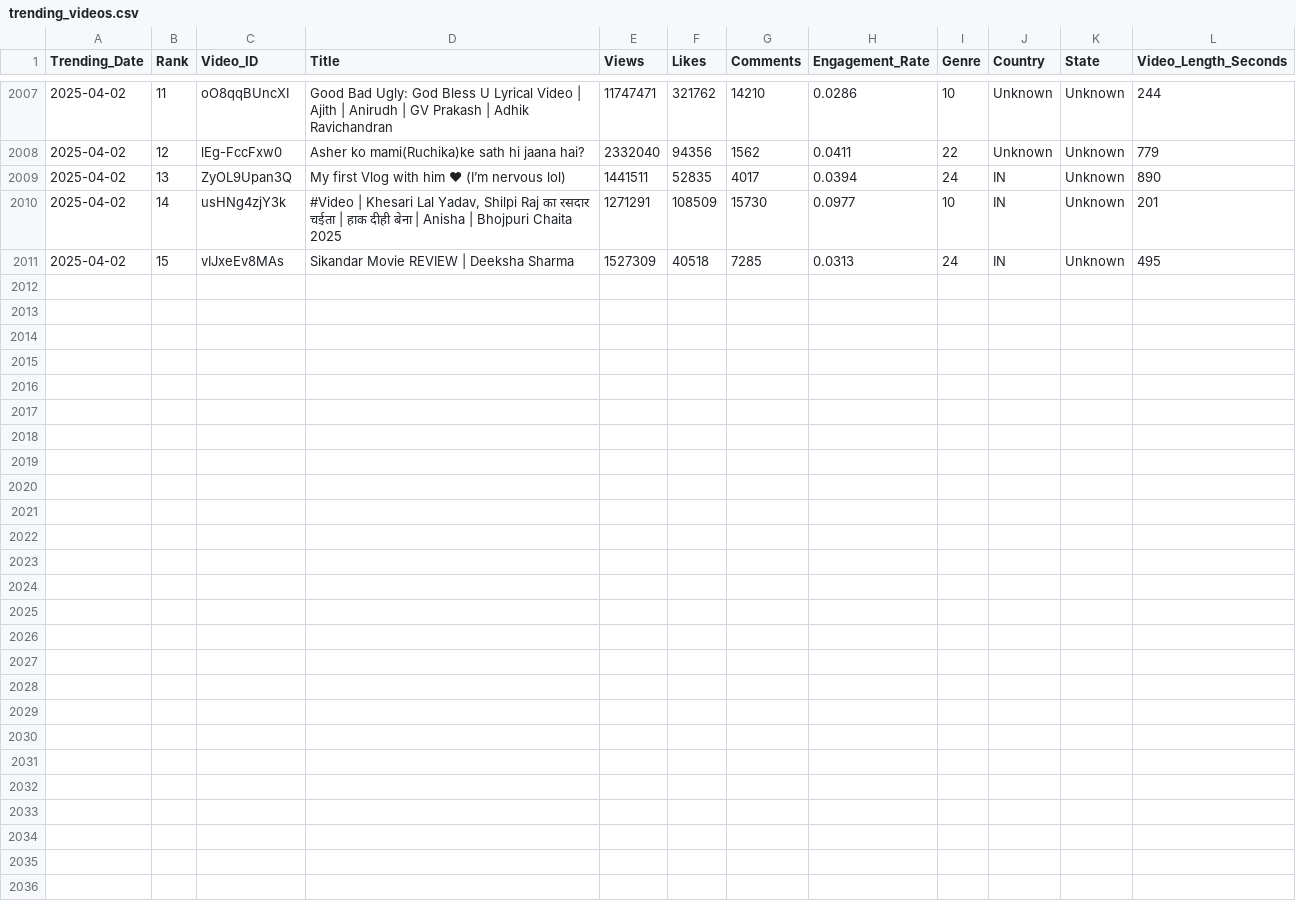
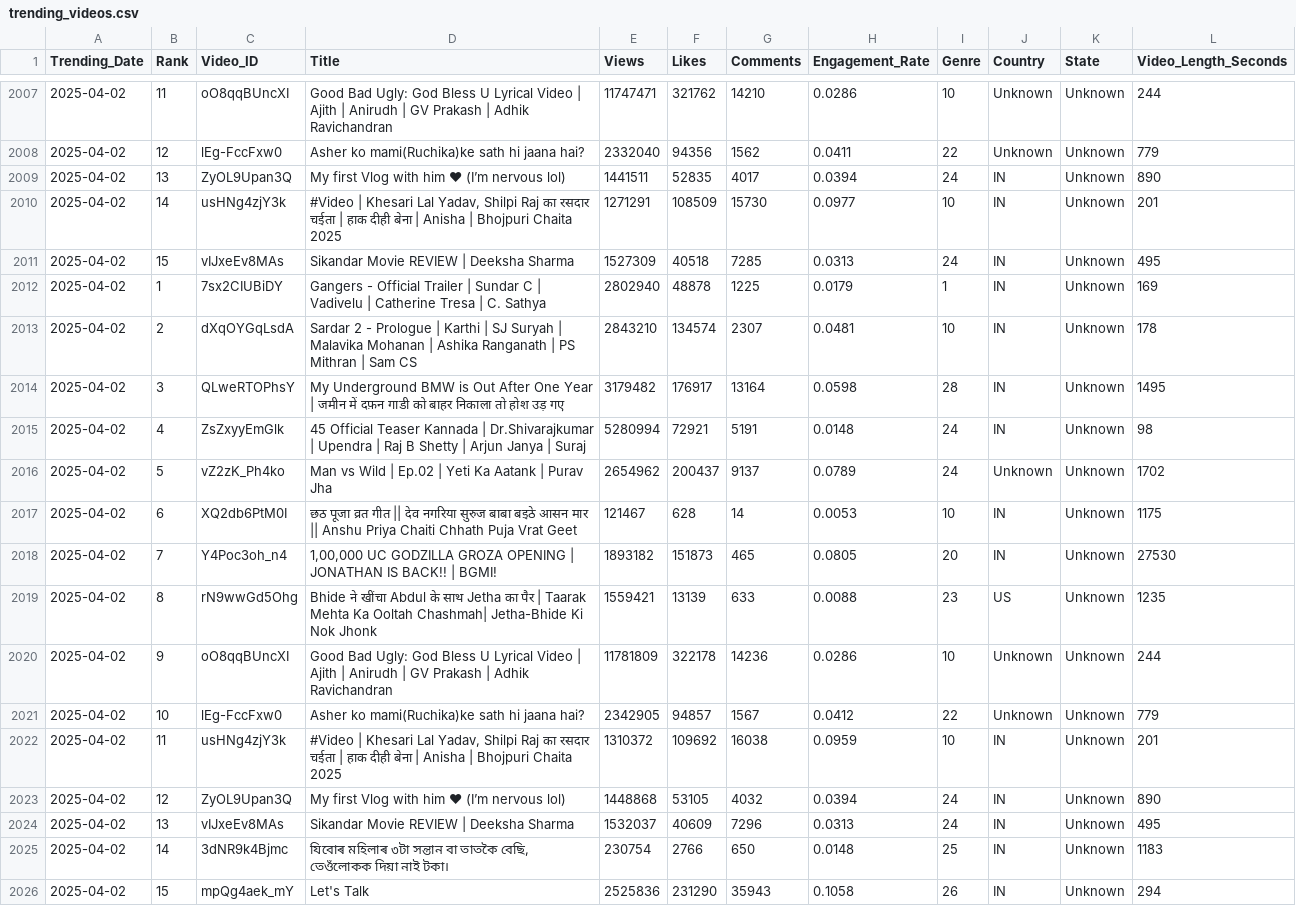
Before and after one commit to Sugesh-Raj/youtube-trend-analysis, a CSV file: trending_videos.csv, drawn as a sheet; only a part is shown, gaps mark what is left out; the diff names each change by its address in the sheet, - before the commit and + after, or states it on an @@ line.

```diff
--- a/trending_videos.csv
+++ b/trending_videos.csv
+row 2012: 2025-04-02 | 1 | 7sx2CIUBiDY | Gangers - Official Trailer | Sundar C | Vadivelu | Catherine Tresa | C. Sathya | 2802940 | 48878 | 1225 | 0.0179 | 1 | IN | Unknown | 169
+row 2013: 2025-04-02 | 2 | dXqOYGqLsdA | Sardar 2 - Prologue | Karthi | SJ Suryah | Malavika Mohanan | Ashika Ranganath | PS Mithran | Sam CS | 2843210 | 134574 | 2307 | 0.0481 | 10 | IN | Unknown | 178
+row 2014: 2025-04-02 | 3 | QLweRTOPhsY | My Underground BMW is Out After One Year | जमीन में दफ़न गाडी को बाहर निकाला तो होश उड़ गए | 3179482 | 176917 | 13164 | 0.0598 | 28 | IN | Unknown | 1495
+row 2015: 2025-04-02 | 4 | ZsZxyyEmGlk | 45 Official Teaser Kannada | Dr.Shivarajkumar | Upendra | Raj B Shetty | Arjun Janya | Suraj | 5280994 | 72921 | 5191 | 0.0148 | 24 | IN | Unknown | 98
+row 2016: 2025-04-02 | 5 | vZ2zK_Ph4ko | Man vs Wild | Ep.02 | Yeti Ka Aatank | Purav Jha | 2654962 | 200437 | 9137 | 0.0789 | 24 | Unknown | Unknown | 1702
+row 2017: 2025-04-02 | 6 | XQ2db6PtM0I | छठ पूजा व्रत गीत || देव नगरिया सुरुज बाबा बइठे आसन मार || Anshu Priya Chaiti Chhath Puja Vrat Geet | 121467 | 628 | 14 | 0.0053 | 10 | IN | Unknown | 1175
+row 2018: 2025-04-02 | 7 | Y4Poc3oh_n4 | 1,00,000 UC GODZILLA GROZA OPENING | JONATHAN IS BACK!! | BGMI! | 1893182 | 151873 | 465 | 0.0805 | 20 | IN | Unknown | 27530
+row 2019: 2025-04-02 | 8 | rN9wwGd5Ohg | Bhide ने खींचा Abdul के साथ Jetha का पैर | Taarak Mehta Ka Ooltah Chashmah| Jetha-Bhide Ki Nok Jhonk | 1559421 | 13139 | 633 | 0.0088 | 23 | US | Unknown | 1235
+row 2020: 2025-04-02 | 9 | oO8qqBUncXI | Good Bad Ugly: God Bless U Lyrical Video | Ajith | Anirudh | GV Prakash | Adhik Ravichandran | 11781809 | 322178 | 14236 | 0.0286 | 10 | Unknown | Unknown | 244
+row 2021: 2025-04-02 | 10 | lEg-FccFxw0 | Asher ko mami(Ruchika)ke sath hi jaana hai? | 2342905 | 94857 | 1567 | 0.0412 | 22 | Unknown | Unknown | 779
+row 2022: 2025-04-02 | 11 | usHNg4zjY3k | #Video | Khesari Lal Yadav, Shilpi Raj का रसदार चईता | हाक दीही बेना | Anisha | Bhojpuri Chaita 2025 | 1310372 | 109692 | 16038 | 0.0959 | 10 | IN | Unknown | 201
+row 2023: 2025-04-02 | 12 | ZyOL9Upan3Q | My first Vlog with him ♥ (I’m nervous lol) | 1448868 | 53105 | 4032 | 0.0394 | 24 | IN | Unknown | 890
+row 2024: 2025-04-02 | 13 | vIJxeEv8MAs | Sikandar Movie REVIEW | Deeksha Sharma | 1532037 | 40609 | 7296 | 0.0313 | 24 | IN | Unknown | 495
+row 2025: 2025-04-02 | 14 | 3dNR9k4Bjmc | যিবোৰ মহিলাৰ ৩টা সন্তান বা তাতকৈ বেছি, তেওঁলোকক দিয়া নাই টকা। | 230754 | 2766 | 650 | 0.0148 | 25 | IN | Unknown | 1183
+row 2026: 2025-04-02 | 15 | mpQg4aek_mY | Let's Talk | 2525836 | 231290 | 35943 | 0.1058 | 26 | IN | Unknown | 294
```
